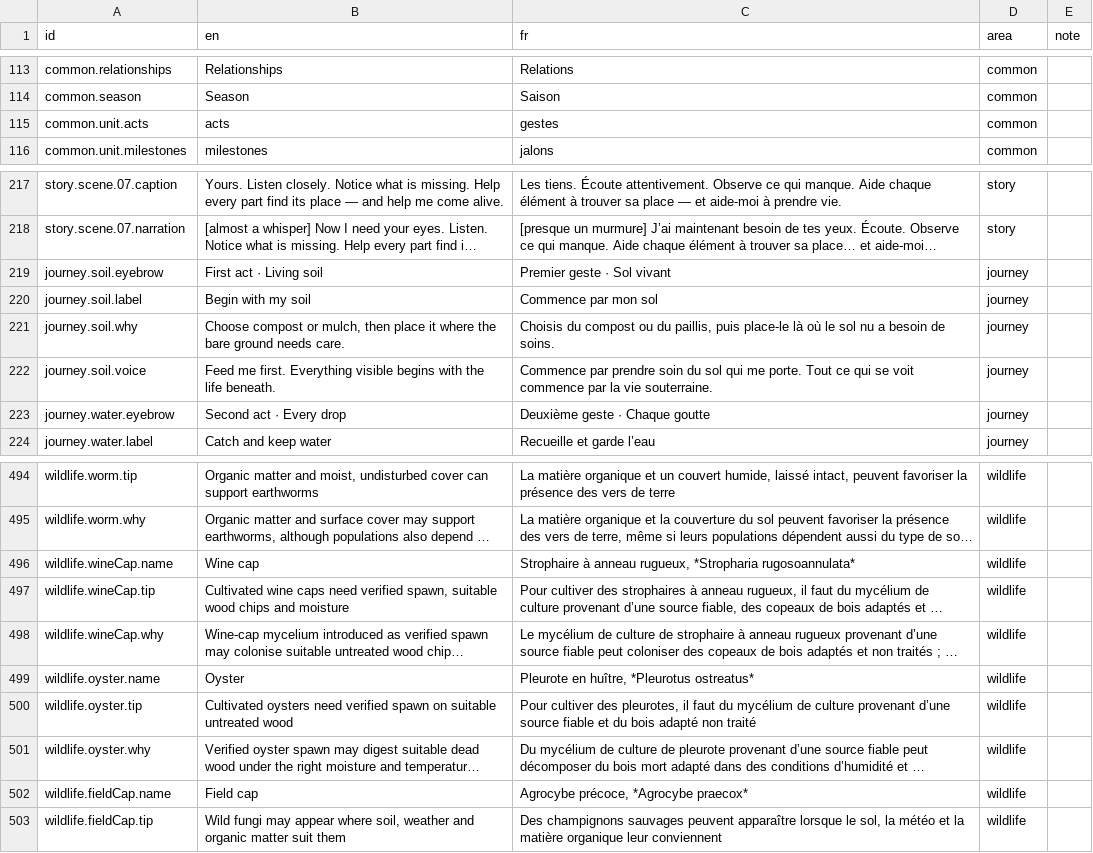
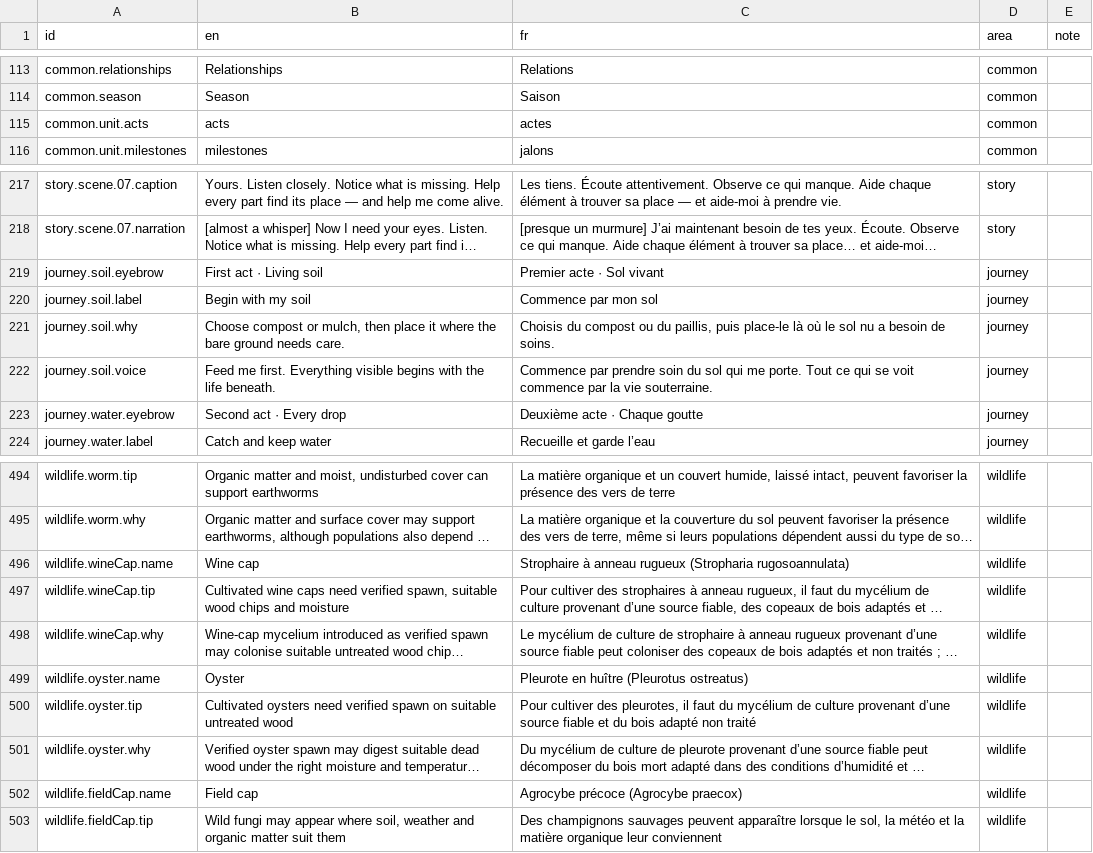
Before and after one commit to usnea-communitas/le-jardin, a CSV file: docs/translations/fr.csv, drawn as a sheet; only a part is shown, gaps mark what is left out; long unchanged cells end in …; the diff names each change by its address in the sheet, - before the commit and + after, or states it on an @@ line.

```diff
--- a/docs/translations/fr.csv
+++ b/docs/translations/fr.csv
-C115 (fr): gestes
+C115 (fr): actes
-C219 (fr): Premier geste · Sol vivant
+C219 (fr): Premier acte · Sol vivant
-C223 (fr): Deuxième geste · Chaque goutte
+C223 (fr): Deuxième acte · Chaque goutte
-C496 (fr): …à anneau rugueux, *Stropharia rugosoannulata*
+C496 (fr): …à anneau rugueux (Stropharia rugosoannulata)
-C499 (fr): Pleurote en huître, *Pleurotus ostreatus*
+C499 (fr): Pleurote en huître (Pleurotus ostreatus)
-C502 (fr): Agrocybe précoce, *Agrocybe praecox*
+C502 (fr): Agrocybe précoce (Agrocybe praecox)
```
Also changed, not shown: docs/translations/de.csv, docs/translations/pl.csv, 9 other files.
